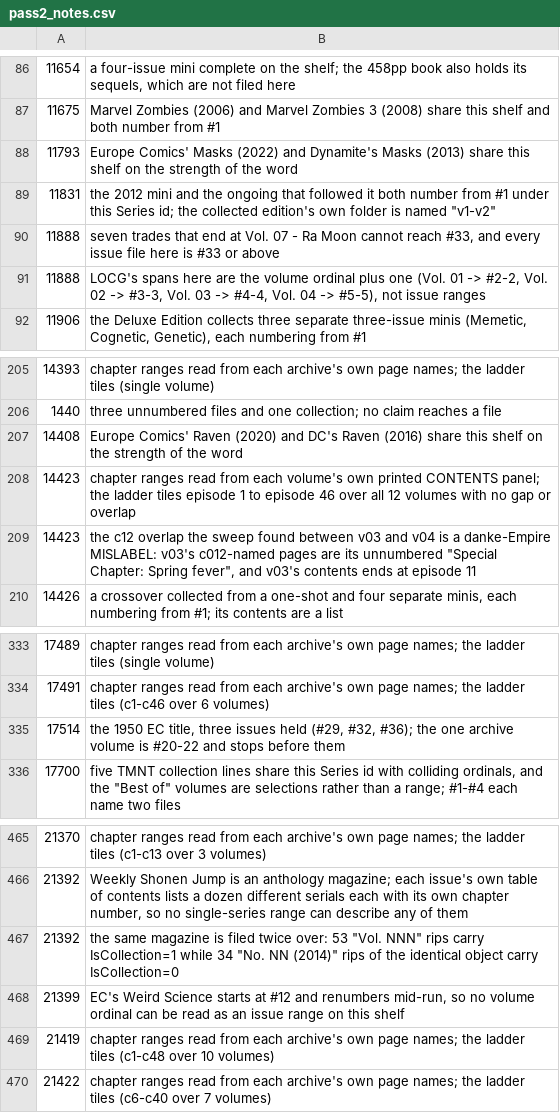
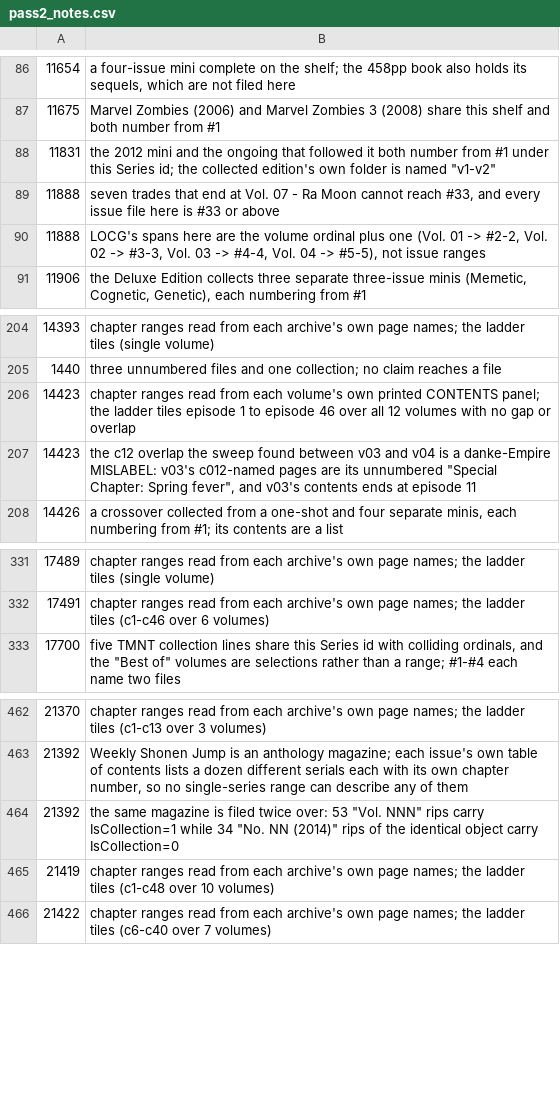
Before and after one commit to ecarpouzis/MovieTheater, a CSV file: docs/books/containment/tools/pass2_notes.csv, drawn as a sheet; only a part is shown, gaps mark what is left out; the diff names each change by its address in the sheet, - before the commit and + after, or states it on an @@ line.

```diff
--- a/docs/books/containment/tools/pass2_notes.csv
+++ b/docs/books/containment/tools/pass2_notes.csv
-row 88: 11793 | Europe Comics' Masks (2022) and Dynamite's Masks (2013) share this shelf on the strength of the word
-row 207: 14408 | Europe Comics' Raven (2020) and DC's Raven (2016) share this shelf on the strength of the word
-row 335: 17514 | the 1950 EC title, three issues held (#29, #32, #36); the one archive volume is #20-22 and stops before them
-row 468: 21399 | EC's Weird Science starts at #12 and renumbers mid-run, so no volume ordinal can be read as an issue range on this shelf
```
Also changed, not shown: docs/books/containment/tools/pass2_flags.csv, 34 other files.
